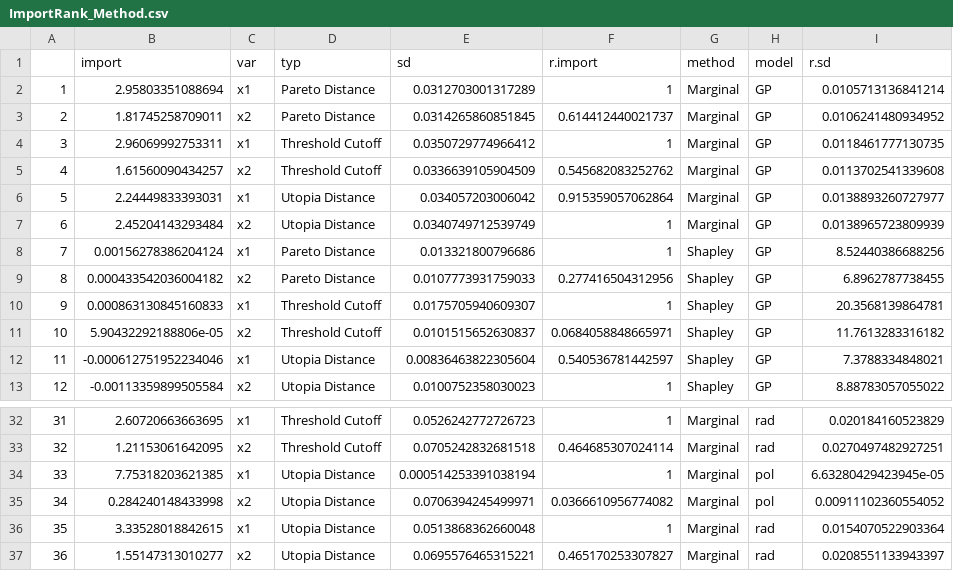
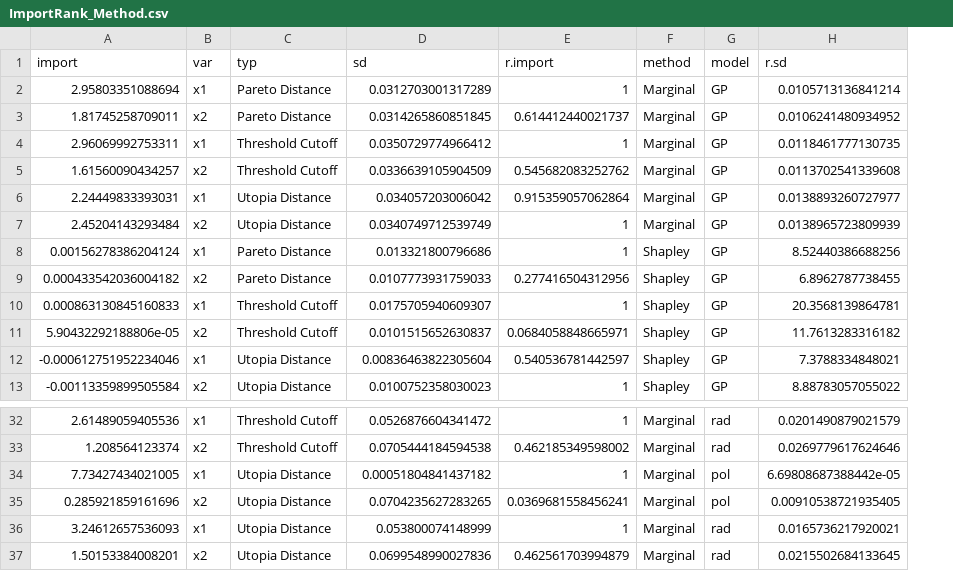
Before and after one commit to jkboualavong/MultiObjAdaptSamp, a CSV file: MLMethodTests_Quartic/ImportRank_Method.csv, drawn as a sheet; only a part is shown, gaps mark what is left out; removed rows and columns are numbered as before the commit, all else as after; the diff covers the shown part only; the diff names each change by its address in the sheet, - before the commit and + after, or states it on an @@ line.

```diff
--- a/MLMethodTests_Quartic/ImportRank_Method.csv
+++ b/MLMethodTests_Quartic/ImportRank_Method.csv
-column A, rows 2-13: 1 | 2 | 3 | 4 | 5 | 6 | 7 | 8 | 9 | 10 | 11 | 12; rows 32-37: 31 | 32 | 33 | 34 | 35 | 36
-A32 (import): 2.60720663663695
+A32 (import): 2.61489059405536
-D32 (sd): 0.0526242772726723
+D32 (sd): 0.0526876604341472
-H32 (r.sd): 0.020184160523829
+H32 (r.sd): 0.0201490879021579
-A33 (import): 1.21153061642095
+A33 (import): 1.208564123374
-D33 (sd): 0.0705242832681518
+D33 (sd): 0.0705444184594538
-E33 (r.import): 0.464685307024114
+E33 (r.import): 0.462185349598002
-H33 (r.sd): 0.0270497482927251
+H33 (r.sd): 0.0269779617624646
-A34 (import): 7.75318203621385
+A34 (import): 7.73427434021005
-D34 (sd): 0.000514253391038194
+D34 (sd): 0.00051804841437182
-H34 (r.sd): 6.63280429423945e-05
+H34 (r.sd): 6.69808687388442e-05
-A35 (import): 0.284240148433998
+A35 (import): 0.285921859161696
-D35 (sd): 0.0706394245499971
+D35 (sd): 0.0704235627283265
-E35 (r.import): 0.0366610956774082
+E35 (r.import): 0.0369681558456241
-H35 (r.sd): 0.00911102360554052
+H35 (r.sd): 0.00910538721935405
-A36 (import): 3.33528018842615
+A36 (import): 3.24612657536093
-D36 (sd): 0.0513868362660048
+D36 (sd): 0.053800074148999
-H36 (r.sd): 0.0154070522903364
+H36 (r.sd): 0.0165736217920021
-A37 (import): 1.55147313010277
+A37 (import): 1.50153384008201
-D37 (sd): 0.0695576465315221
+D37 (sd): 0.0699548990027836
-E37 (r.import): 0.465170253307827
+E37 (r.import): 0.462561703994879
-H37 (r.sd): 0.0208551133943397
+H37 (r.sd): 0.0215502684133645
```
Also changed, not shown: 1 added row, 1 removed row and 60 edited cells elsewhere in this file, MLMethodTests_Quartic/Margin_GM.csv, MLMethodTests_Quartic/Margin_SVM_cutof.csv, 14 other files.
